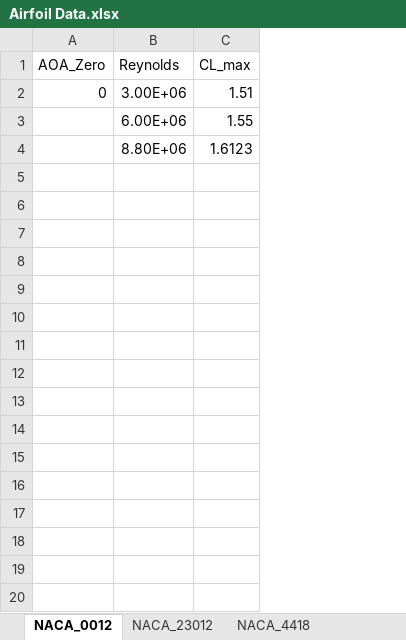
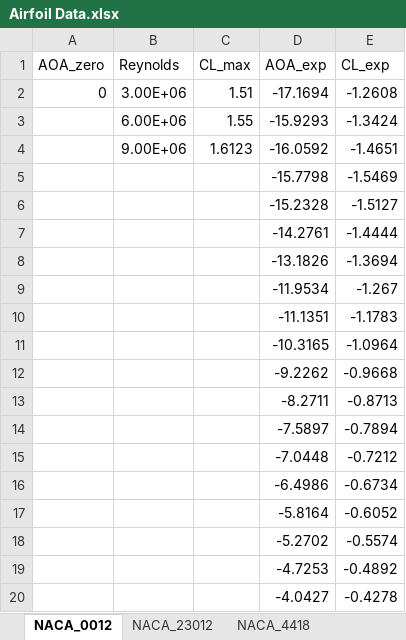
Before and after one commit to Asingh-007/Weissinger-Data-Analysis, an Excel workbook: Airfoil_Data/Airfoil Data.xlsx, sheet NACA_0012, drawn as a sheet; only a part is shown; values as stored, in another font and other column widths than the file's, no borders; charts and pictures not drawn; addresses are those after the commit; the diff covers the shown part only; the diff names each change by its address in the sheet, - before the commit and + after, or states it on an @@ line.

```diff
--- a/Airfoil_Data/Airfoil Data.xlsx (sheet NACA_0012)
+++ b/Airfoil_Data/Airfoil Data.xlsx (sheet NACA_0012)
+column D (AOA_exp), rows 2-3: -17.1694 | -15.9293; row 5: -15.7798
+column E (CL_exp), rows 2-3: -1.2608 | -1.3424; row 5: -1.5469
-A1: AOA_Zero
+A1: AOA_zero
+row 4:  | 9.00E+06 | 1.6123 | -16.0592 | -1.4651
-B5 (Reynolds): 8.80E+06
+B5 (Reynolds): (empty)
-C5 (CL_max): 1.6123
+C5 (CL_max): (empty)
+row 6:  |  |  | -15.2328 | -1.5127
+row 7:  |  |  | -14.2761 | -1.4444
+row 8:  |  |  | -13.1826 | -1.3694
+row 9:  |  |  | -11.9534 | -1.267
+row 10:  |  |  | -11.1351 | -1.1783
+row 11:  |  |  | -10.3165 | -1.0964
+row 12:  |  |  | -9.2262 | -0.9668
+row 13:  |  |  | -8.2711 | -0.8713
+row 14:  |  |  | -7.5897 | -0.7894
+row 15:  |  |  | -7.0448 | -0.7212
+row 16:  |  |  | -6.4986 | -0.6734
+row 17:  |  |  | -5.8164 | -0.6052
+row 18:  |  |  | -5.2702 | -0.5574
+row 19:  |  |  | -4.7253 | -0.4892
+row 20:  |  |  | -4.0427 | -0.4278
```
Also changed, not shown: 41 added rows elsewhere in this sheet, sheet NACA_4415, sheet NACA_4418, sheet NACA_23012, sheet NACA_65210, sheet NACA_64210, 6 other files.
